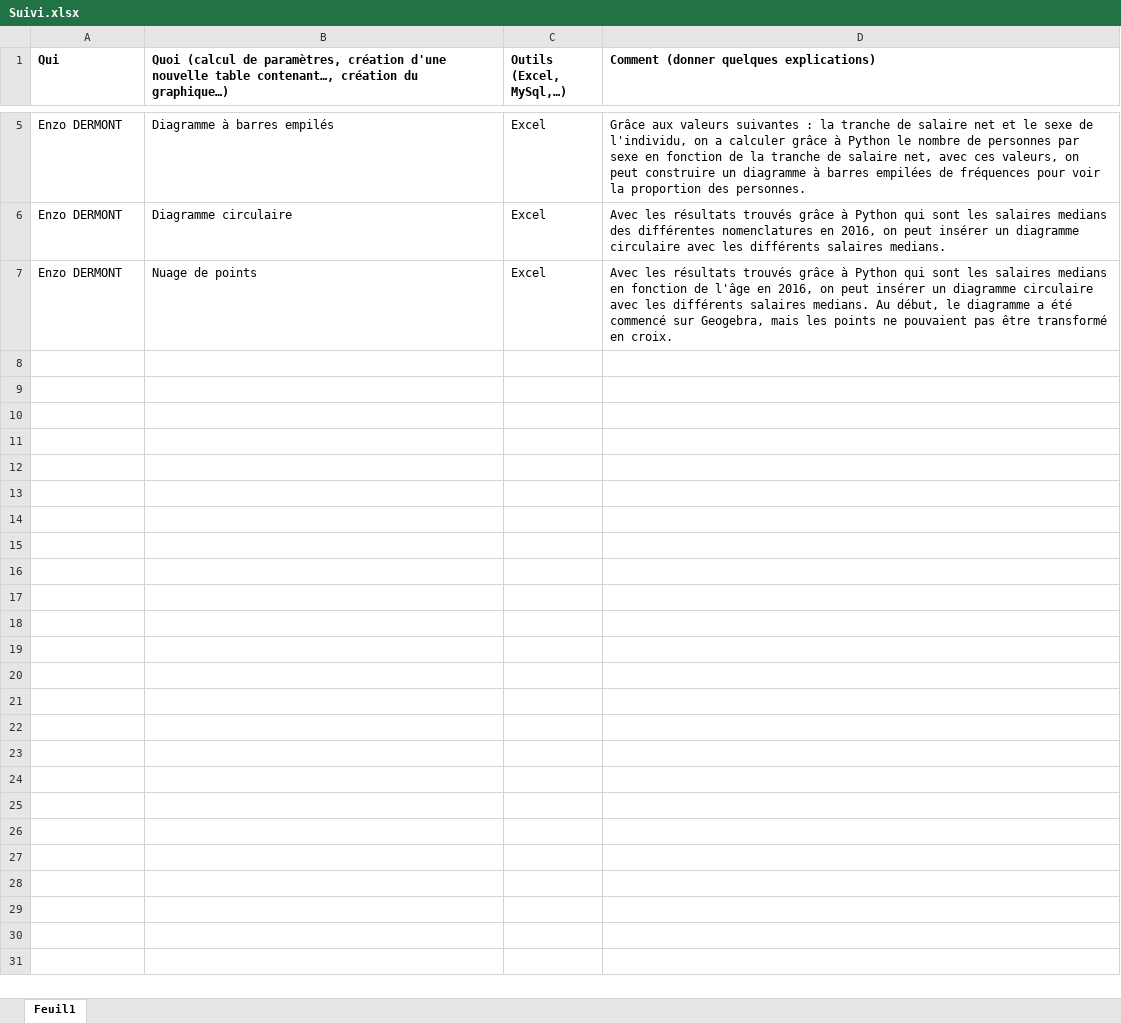
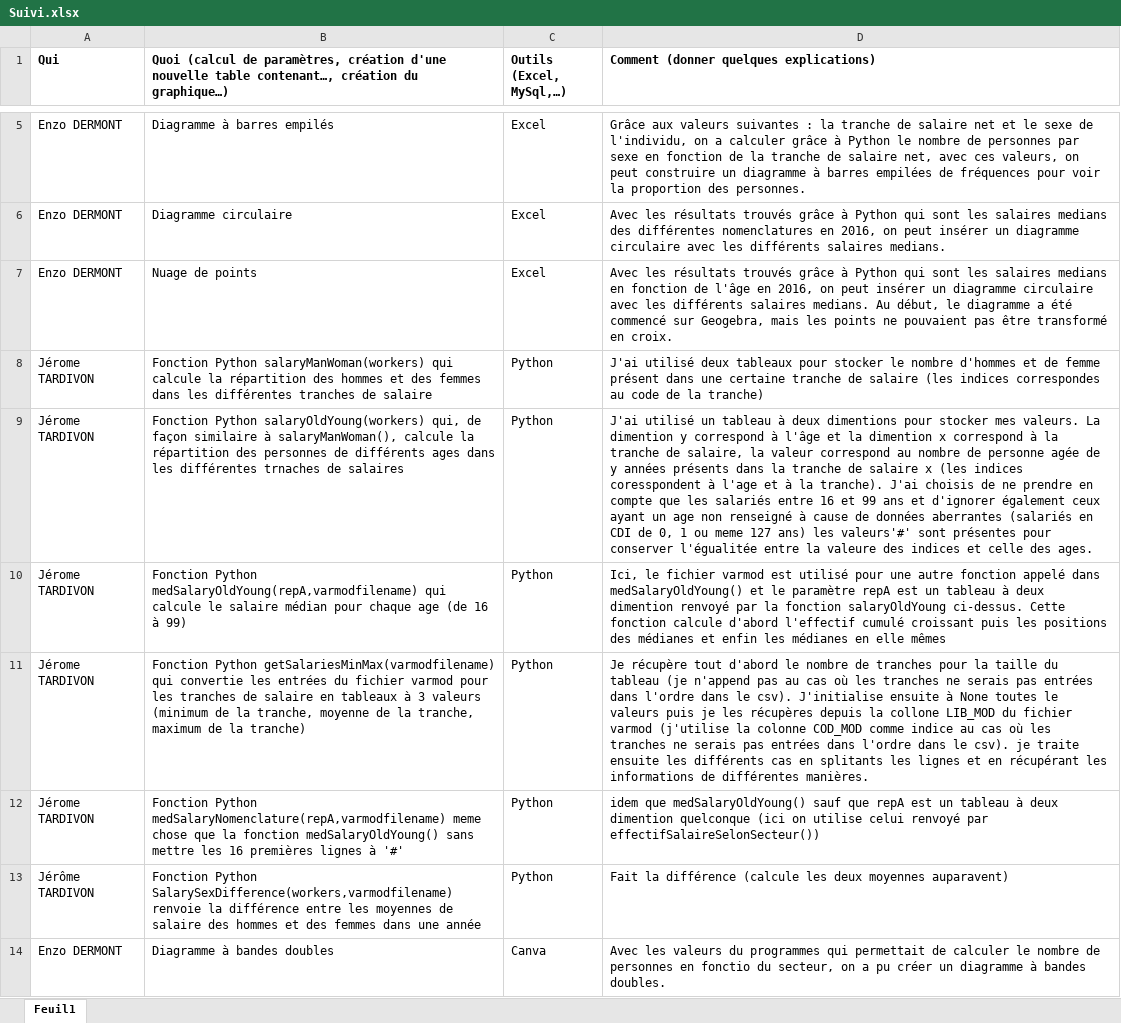
Before and after one commit to TARDIVONJerome/Projet_Analyse_donnees, an Excel workbook: Suivi.xlsx, sheet Feuil1, drawn as a sheet; only a part is shown, gaps mark what is left out; values as stored, in another font and other column widths than the file's, no borders; the diff names each change by its address in the sheet, - before the commit and + after, or states it on an @@ line.

Commit message:
Replace Suivi.xlsx

```diff
--- a/Suivi.xlsx (sheet Feuil1)
+++ b/Suivi.xlsx (sheet Feuil1)
+row 8: Jérome TARDIVON | Fonction Python salaryManWoman(workers) qui calcule la répartition des hommes et des femmes dans les différentes tranches de salaire | Python | J'ai utilisé deux tableaux pour stocker le nombre d'hommes et de femme présent dans une certaine tranche de salaire (les indices correspondes au code de la tranche)
+row 9: Jérome TARDIVON | Fonction Python salaryOldYoung(workers) qui, de façon similaire à salaryManWoman(), calcule la répartition des personnes de différents ages dans les différentes trnaches de salaires | Python | J'ai utilisé un tableau à deux dimentions pour stocker mes valeurs. La dimention y correspond à l'âge et la dimention x correspond à la tranche de salaire, la valeur correspond au nombre de personne agée de y années présents dans la tranche de salaire x (les indices coresspondent à l'age et à la tranche). J'ai choisis de ne prendre en compte que les salariés entre 16 et 99 ans et d'ignorer également ceux ayant un age non renseigné à cause de données aberrantes (salariés en CDI de 0, 1 ou meme 127 ans) les valeurs'#' sont présentes pour conserver l'égualitée entre la valeure des indices et celle des ages.
+row 10: Jérome TARDIVON | Fonction Python medSalaryOldYoung(repA,varmodfilename) qui calcule le salaire médian pour chaque age (de 16 à 99) | Python | Ici, le fichier varmod est utilisé pour une autre fonction appelé dans medSalaryOldYoung() et le paramètre repA est un tableau à deux dimention renvoyé par la fonction salaryOldYoung ci-dessus. Cette fonction calcule d'abord l'effectif cumulé croissant puis les positions des médianes et enfin les médianes en elle mêmes
+row 11: Jérome TARDIVON | Fonction Python getSalariesMinMax(varmodfilename) qui convertie les entrées du fichier varmod pour les tranches de salaire en tableaux à 3 valeurs (minimum de la tranche, moyenne de la tranche, maximum de la tranche) | Python | Je récupère tout d'abord le nombre de tranches pour la taille du tableau (je n'append pas au cas où les tranches ne serais pas entrées dans l'ordre dans le csv). J'initialise ensuite à None toutes le valeurs puis je les récupères depuis la collone LIB_MOD du fichier varmod (j'utilise la colonne COD_MOD comme indice au cas où les tranches ne serais pas entrées dans l'ordre dans le csv). je traite ensuite les différents cas en splitants les lignes et en récupérant les informations de différentes manières.
+row 12: Jérome TARDIVON | Fonction Python medSalaryNomenclature(repA,varmodfilename) meme chose que la fonction medSalaryOldYoung() sans mettre les 16 premières lignes à '#' | Python | idem que medSalaryOldYoung() sauf que repA est un tableau à deux dimention quelconque (ici on utilise celui renvoyé par effectifSalaireSelonSecteur())
+row 13: Jérôme TARDIVON | Fonction Python SalarySexDifference(workers,varmodfilename) renvoie la différence entre les moyennes de salaire des hommes et des femmes dans une année | Python | Fait la différence (calcule les deux moyennes auparavent)
+row 14: Enzo DERMONT | Diagramme à bandes doubles | Canva | Avec les valeurs du programmes qui permettait de calculer le nombre de personnes en fonctio du secteur, on a pu créer un diagramme à bandes doubles.
```
